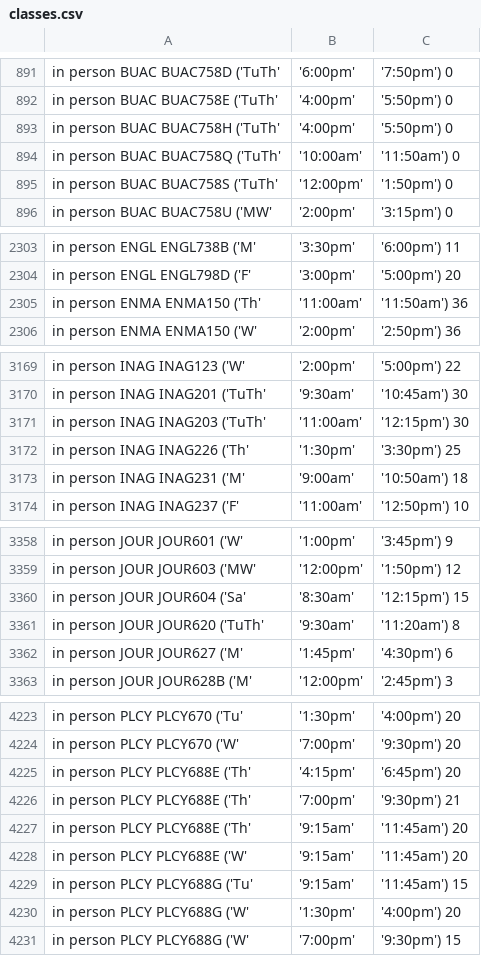
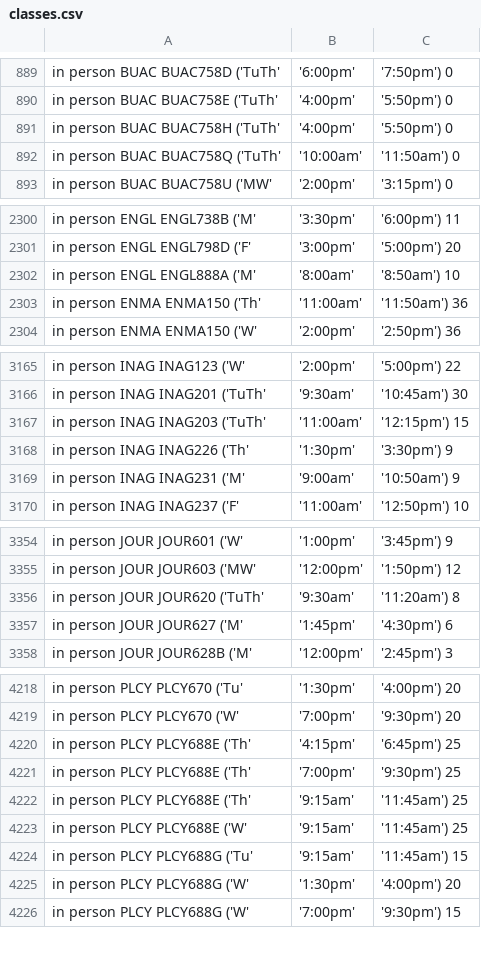
Before and after one commit to ethan-schaffer/UMD-Online-Course-Info, a CSV file: src/output/classes.csv, drawn as a sheet; only a part is shown, gaps mark what is left out; the diff covers the shown part only.

```diff
--- a/src/output/classes.csv
+++ b/src/output/classes.csv
@@ -894,3 +892,2 @@ in person	BUAC	BUAC758H	('TuTh', '4:00pm', '5:50pm')	0
 in person	BUAC	BUAC758Q	('TuTh', '10:00am', '11:50am')	0
-in person	BUAC	BUAC758S	('TuTh', '12:00pm', '1:50pm')	0
 in person	BUAC	BUAC758U	('MW', '2:00pm', '3:15pm')	0
@@ -2304,2 +2301,3 @@ in person	ENGL	ENGL738B	('M', '3:30pm', '6:00pm')	11
 in person	ENGL	ENGL798D	('F', '3:00pm', '5:00pm')	20
+in person	ENGL	ENGL888A	('M', '8:00am', '8:50am')	10
 in person	ENMA	ENMA150	('Th', '11:00am', '11:50am')	36
@@ -3170,5 +3166,5 @@ in person	INAG	INAG123	('W', '2:00pm', '5:00pm')	22
 in person	INAG	INAG201	('TuTh', '9:30am', '10:45am')	30
-in person	INAG	INAG203	('TuTh', '11:00am', '12:15pm')	30
-in person	INAG	INAG226	('Th', '1:30pm', '3:30pm')	25
-in person	INAG	INAG231	('M', '9:00am', '10:50am')	18
+in person	INAG	INAG203	('TuTh', '11:00am', '12:15pm')	15
+in person	INAG	INAG226	('Th', '1:30pm', '3:30pm')	9
+in person	INAG	INAG231	('M', '9:00am', '10:50am')	9
 in person	INAG	INAG237	('F', '11:00am', '12:50pm')	10
@@ -3359,3 +3355,2 @@ in person	JOUR	JOUR601	('W', '1:00pm', '3:45pm')	9
 in person	JOUR	JOUR603	('MW', '12:00pm', '1:50pm')	12
-in person	JOUR	JOUR604	('Sa', '8:30am', '12:15pm')	15
 in person	JOUR	JOUR620	('TuTh', '9:30am', '11:20am')	8
@@ -4224,6 +4219,6 @@ in person	PLCY	PLCY670	('Tu', '1:30pm', '4:00pm')	20
 in person	PLCY	PLCY670	('W', '7:00pm', '9:30pm')	20
-in person	PLCY	PLCY688E	('Th', '4:15pm', '6:45pm')	20
-in person	PLCY	PLCY688E	('Th', '7:00pm', '9:30pm')	21
-in person	PLCY	PLCY688E	('Th', '9:15am', '11:45am')	20
-in person	PLCY	PLCY688E	('W', '9:15am', '11:45am')	20
+in person	PLCY	PLCY688E	('Th', '4:15pm', '6:45pm')	25
+in person	PLCY	PLCY688E	('Th', '7:00pm', '9:30pm')	25
+in person	PLCY	PLCY688E	('Th', '9:15am', '11:45am')	25
+in person	PLCY	PLCY688E	('W', '9:15am', '11:45am')	25
 in person	PLCY	PLCY688G	('Tu', '9:15am', '11:45am')	15
```
Also changed, not shown: 1 added row, 5 removed rows and 19 edited cells elsewhere in this file, 2 other files.
